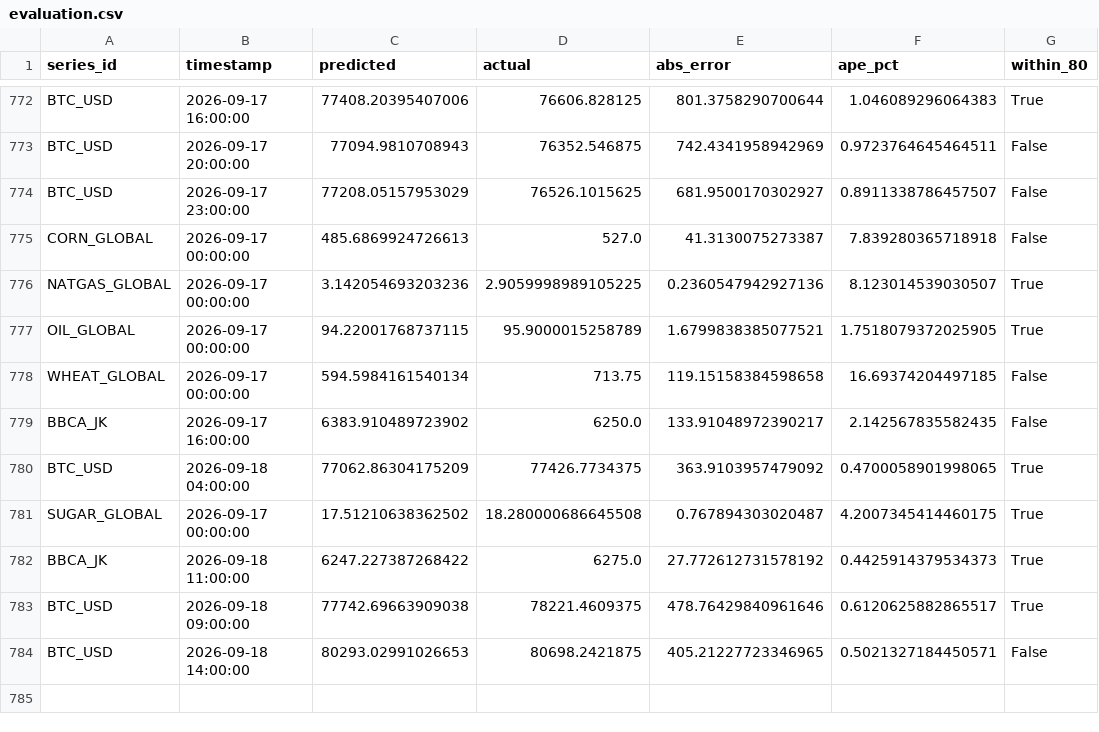
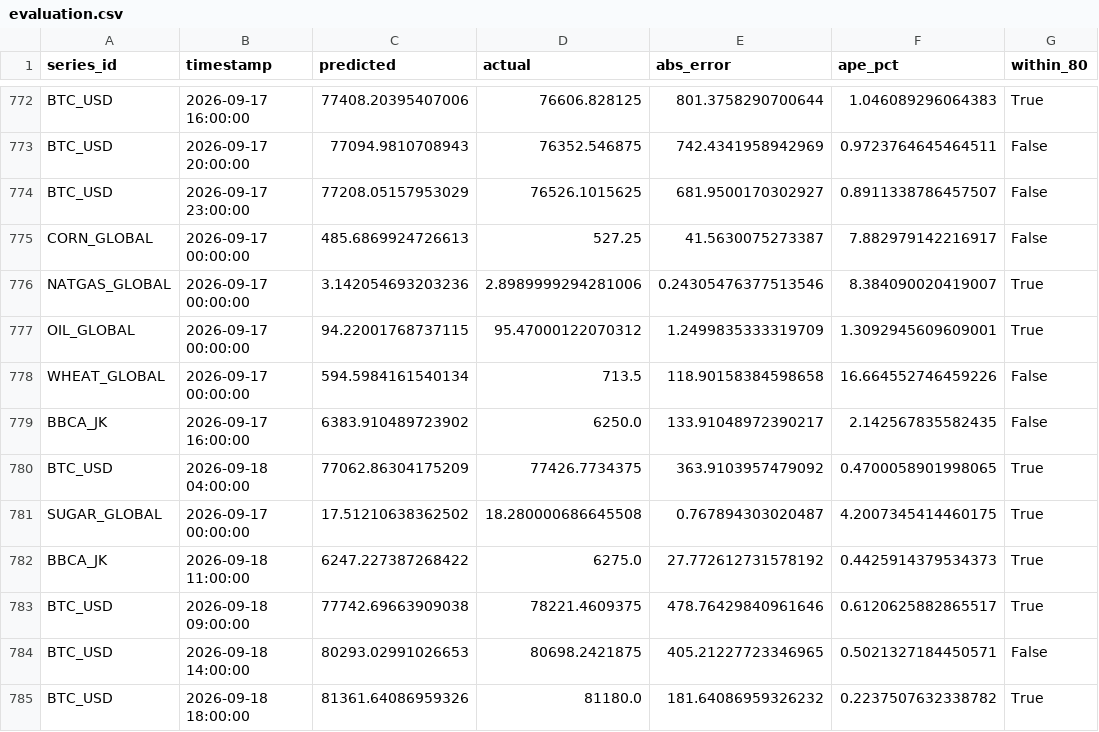
Before and after one commit to salimz-arch/tsf-market-analytics, a CSV file: data/forecasts/evaluation.csv, drawn as a sheet; only a part is shown, gaps mark what is left out.

```diff
--- a/data/forecasts/evaluation.csv
+++ b/data/forecasts/evaluation.csv
@@ -774,6 +774,6 @@ BTC_USD,2026-09-17 20:00:00,77094.9810708943,76352.546875,742.4341958942969,0.97
 BTC_USD,2026-09-17 23:00:00,77208.05157953029,76526.1015625,681.9500170302927,0.8911338786457507,False
-CORN_GLOBAL,2026-09-17 00:00:00,485.6869924726613,527.0,41.3130075273387,7.839280365718918,False
-NATGAS_GLOBAL,2026-09-17 00:00:00,3.142054693203236,2.9059998989105225,0.2360547942927136,8.123014539030507,True
-OIL_GLOBAL,2026-09-17 00:00:00,94.22001768737115,95.9000015258789,1.6799838385077521,1.7518079372025905,True
-WHEAT_GLOBAL,2026-09-17 00:00:00,594.5984161540134,713.75,119.15158384598658,16.69374204497185,False
+CORN_GLOBAL,2026-09-17 00:00:00,485.6869924726613,527.25,41.5630075273387,7.882979142216917,False
+NATGAS_GLOBAL,2026-09-17 00:00:00,3.142054693203236,2.8989999294281006,0.24305476377513546,8.384090020419007,True
+OIL_GLOBAL,2026-09-17 00:00:00,94.22001768737115,95.47000122070312,1.2499835333319709,1.3092945609609001,True
+WHEAT_GLOBAL,2026-09-17 00:00:00,594.5984161540134,713.5,118.90158384598658,16.664552746459226,False
 BBCA_JK,2026-09-17 16:00:00,6383.910489723902,6250.0,133.91048972390217,2.142567835582435,False
@@ -784 +784,2 @@ BTC_USD,2026-09-18 09:00:00,77742.69663909038,78221.4609375,478.76429840961646,0
 BTC_USD,2026-09-18 14:00:00,80293.02991026653,80698.2421875,405.21227723346965,0.5021327184450571,False
+BTC_USD,2026-09-18 18:00:00,81361.64086959326,81180.0,181.64086959326232,0.2237507632338782,True
```
Also changed, not shown: data/forecasts/conclusions.csv, data/forecasts/forecast.csv, 10 other files.
